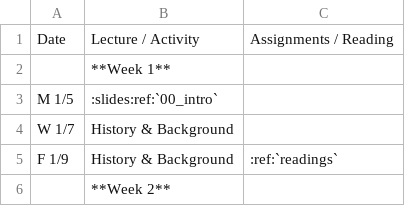
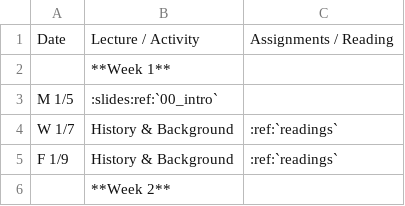
Before and after one commit to osuosl/cs312, a CSV file: source/_static/calendar.csv, drawn as a sheet; only a part is shown.

Commit message:
add readings for wednesday

```diff
--- a/source/_static/calendar.csv
+++ b/source/_static/calendar.csv
@@ -3,3 +3,3 @@ Date,Lecture / Activity,Assignments / Reading
 M 1/5,:slides:ref:`00_intro`,
-W 1/7,History & Background,
+W 1/7,History & Background,:ref:`readings`
 F 1/9,History & Background,:ref:`readings`
```
